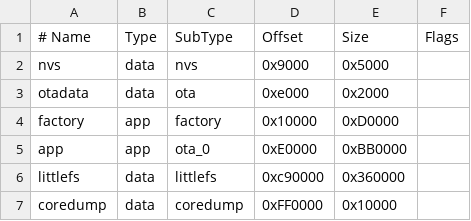
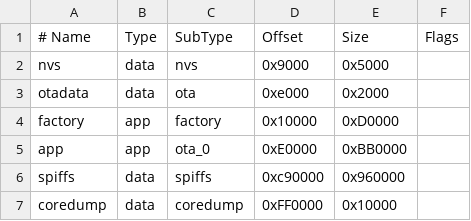
Before and after one commit to BlueAndi/PixelixUpdater, a CSV file: partition/16MB.csv, drawn as a sheet.

Commit message:
For Arduino 2.x support, search for SPIFFS partition, instead of LittleFS.

```diff
--- a/partition/16MB.csv
+++ b/partition/16MB.csv
@@ -5,3 +5,3 @@ factory,  app,  factory,  0x10000,  0xD0000,
 app,      app,  ota_0,    0xE0000,  0xBB0000,
-littlefs, data, littlefs, 0xc90000, 0x360000,
+spiffs,   data, spiffs,   0xc90000, 0x960000,
 coredump, data, coredump, 0xFF0000, 0x10000,
```
Also changed, not shown: partition/4MB.csv, partition/8MB.csv, 2 other files.
